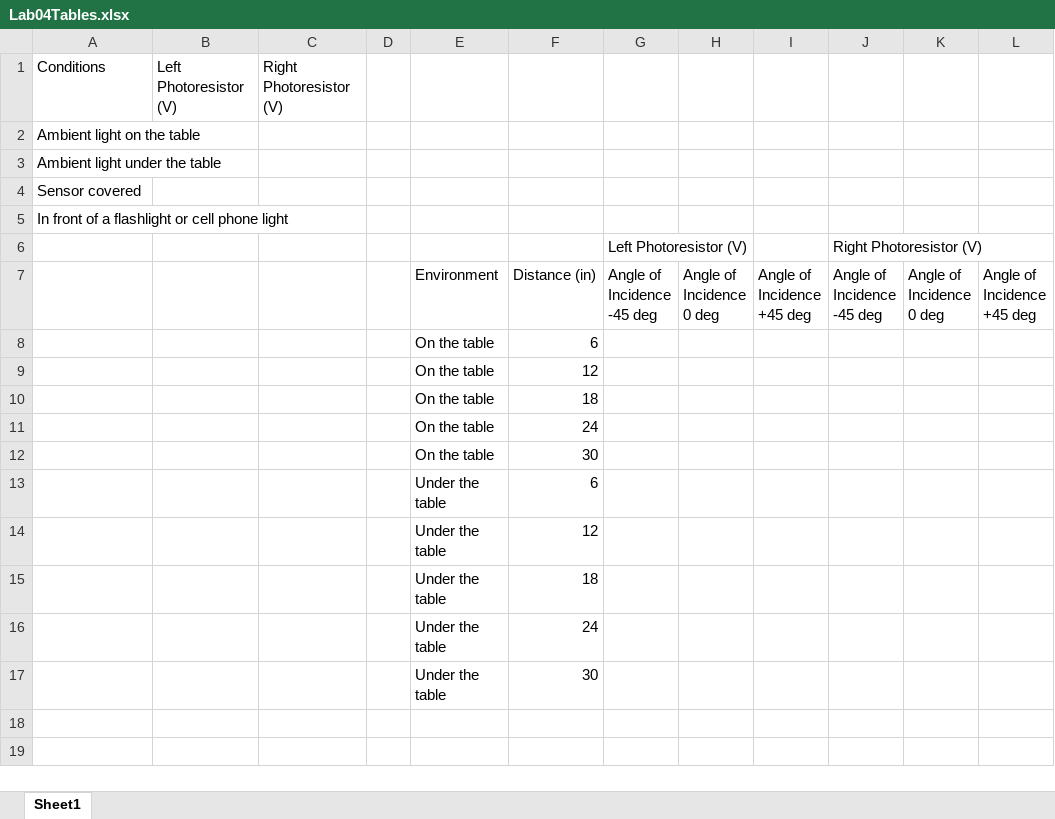
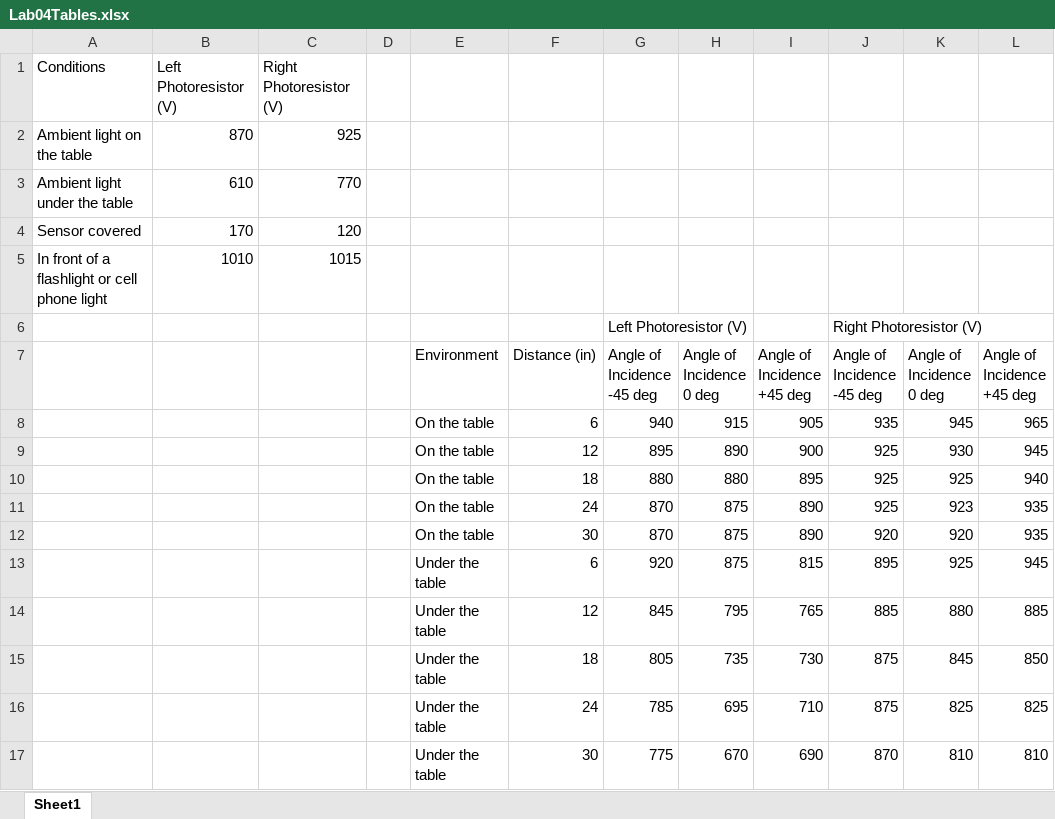
Before and after one commit to LinuxDevon/ECE-425-Mobile-Robotics, an Excel workbook: Lab04/Lab04Tables.xlsx, sheet Sheet1, drawn as a sheet; values as stored, in another font and other column widths than the file's, no borders; removed rows and columns are numbered as before the commit, all else as after; the diff names each change by its address in the sheet, - before the commit and + after, or states it on an @@ line.

Commit message:
did calibration table

```diff
--- a/Lab04/Lab04Tables.xlsx (sheet Sheet1)
+++ b/Lab04/Lab04Tables.xlsx (sheet Sheet1)
-B2: (empty)
+B2: 870
-C2: (empty)
+C2: 925
-B3: (empty)
+B3: 610
-C3: (empty)
+C3: 770
-B4: (empty)
+B4: 170
-C4: (empty)
+C4: 120
-B5: (empty)
+B5: 1010
-C5: (empty)
+C5: 1015
-row 8:  |  |  |  | On the table | 6
-row 9:  |  |  |  | On the table | 12
-row 10:  |  |  |  | On the table | 18
-row 11:  |  |  |  | On the table | 24
-row 12:  |  |  |  | On the table | 30
-row 13:  |  |  |  | Under the table | 6
-row 14:  |  |  |  | Under the table | 12
-row 15:  |  |  |  | Under the table | 18
-row 16:  |  |  |  | Under the table | 24
-row 17:  |  |  |  | Under the table | 30
+row 8:  |  |  |  | On the table | 6 | 940 | 915 | 905 | 935 | 945 | 965
+row 9:  |  |  |  | On the table | 12 | 895 | 890 | 900 | 925 | 930 | 945
+row 10:  |  |  |  | On the table | 18 | 880 | 880 | 895 | 925 | 925 | 940
+row 11:  |  |  |  | On the table | 24 | 870 | 875 | 890 | 925 | 923 | 935
+row 12:  |  |  |  | On the table | 30 | 870 | 875 | 890 | 920 | 920 | 935
+row 13:  |  |  |  | Under the table | 6 | 920 | 875 | 815 | 895 | 925 | 945
+row 14:  |  |  |  | Under the table | 12 | 845 | 795 | 765 | 885 | 880 | 885
+row 15:  |  |  |  | Under the table | 18 | 805 | 735 | 730 | 875 | 845 | 850
+row 16:  |  |  |  | Under the table | 24 | 785 | 695 | 710 | 875 | 825 | 825
+row 17:  |  |  |  | Under the table | 30 | 775 | 670 | 690 | 870 | 810 | 810
```
